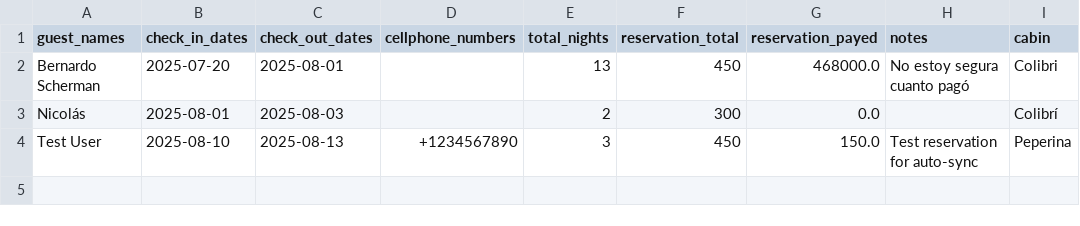
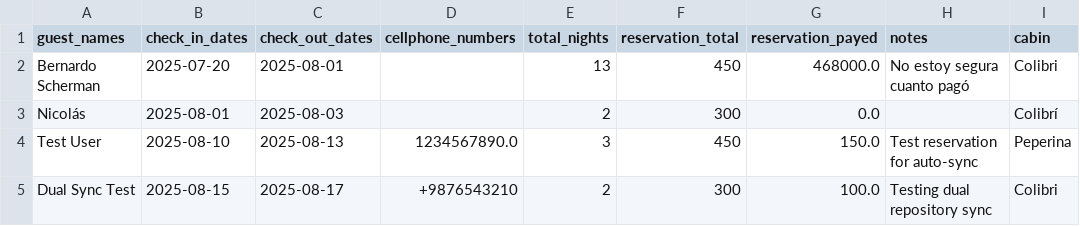
Before and after one commit to javivera/calendarioBot, a CSV file: reservations.csv, drawn as a sheet.

```diff
--- a/reservations.csv
+++ b/reservations.csv
@@ -3,2 +3,3 @@ Bernardo Scherman,2025-07-20,2025-08-01,,13,450,468000.0,No estoy segura cuanto
 Nicolás,2025-08-01,2025-08-03,,2,300,0.0,,Colibrí
-Test User,2025-08-10,2025-08-13,+1234567890,3,450,150.0,Test reservation for auto-sync,Peperina
+Test User,2025-08-10,2025-08-13,1234567890.0,3,450,150.0,Test reservation for auto-sync,Peperina
+Dual Sync Test,2025-08-15,2025-08-17,+9876543210,2,300,100.0,Testing dual repository sync,Colibri
```
Also changed, not shown: 2 other files.
